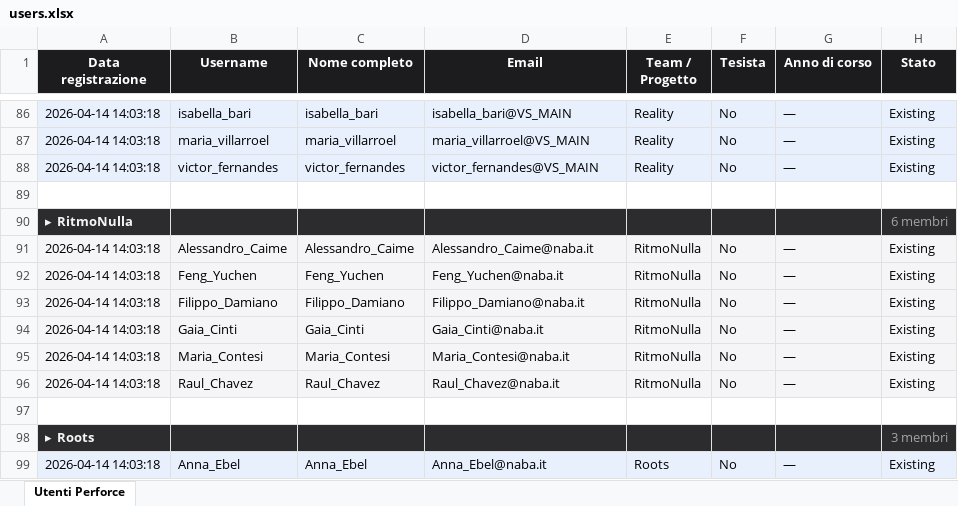
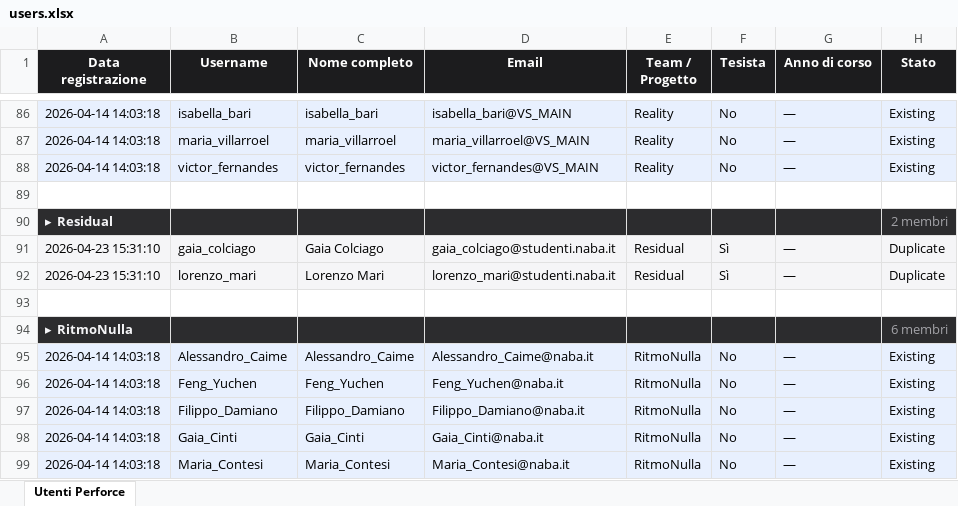
Before and after one commit to TechNABA/perforce-registration, an Excel workbook: data/users.xlsx, sheet Utenti Perforce, drawn as a sheet; only a part is shown, gaps mark what is left out; the shorter side is filled out with more unchanged rows; values as stored, in another font and other column widths than the file's, no borders; the diff names each change by its address in the sheet, - before the commit and + after, or states it on an @@ line.

```diff
--- a/data/users.xlsx (sheet Utenti Perforce)
+++ b/data/users.xlsx (sheet Utenti Perforce)
+row 90: ▸ Residual |  |  |  |  |  |  | 2 membri
+row 91: 2026-04-23 15:31:10 | gaia_colciago | Gaia Colciago | gaia_colciago@studenti.naba.it | Residual | Sì | — | Duplicate
+row 92: 2026-04-23 15:31:10 | lorenzo_mari | Lorenzo Mari | lorenzo_mari@studenti.naba.it | Residual | Sì | — | Duplicate
+row 93: (empty)
```
Also changed, not shown: 1 other file.
